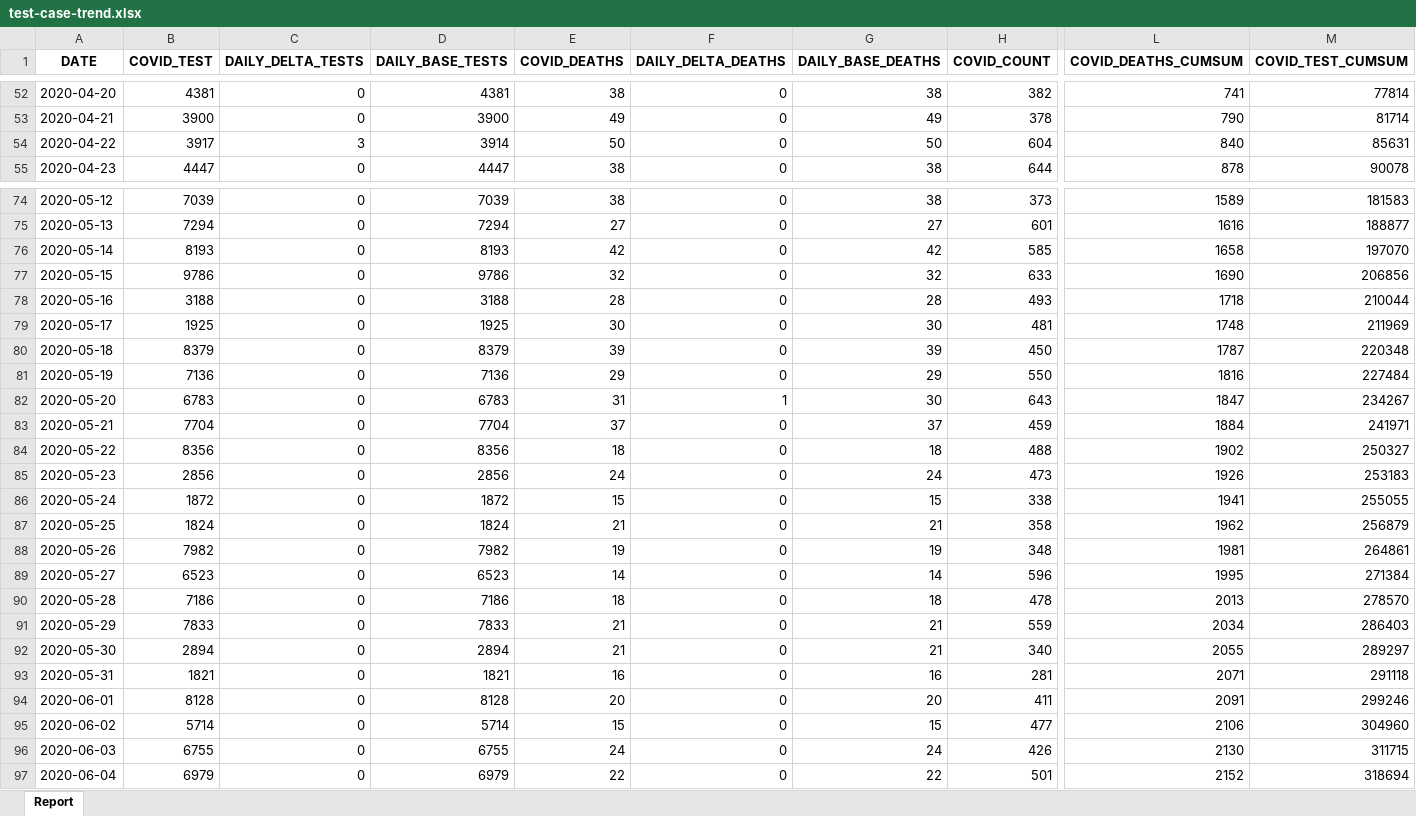
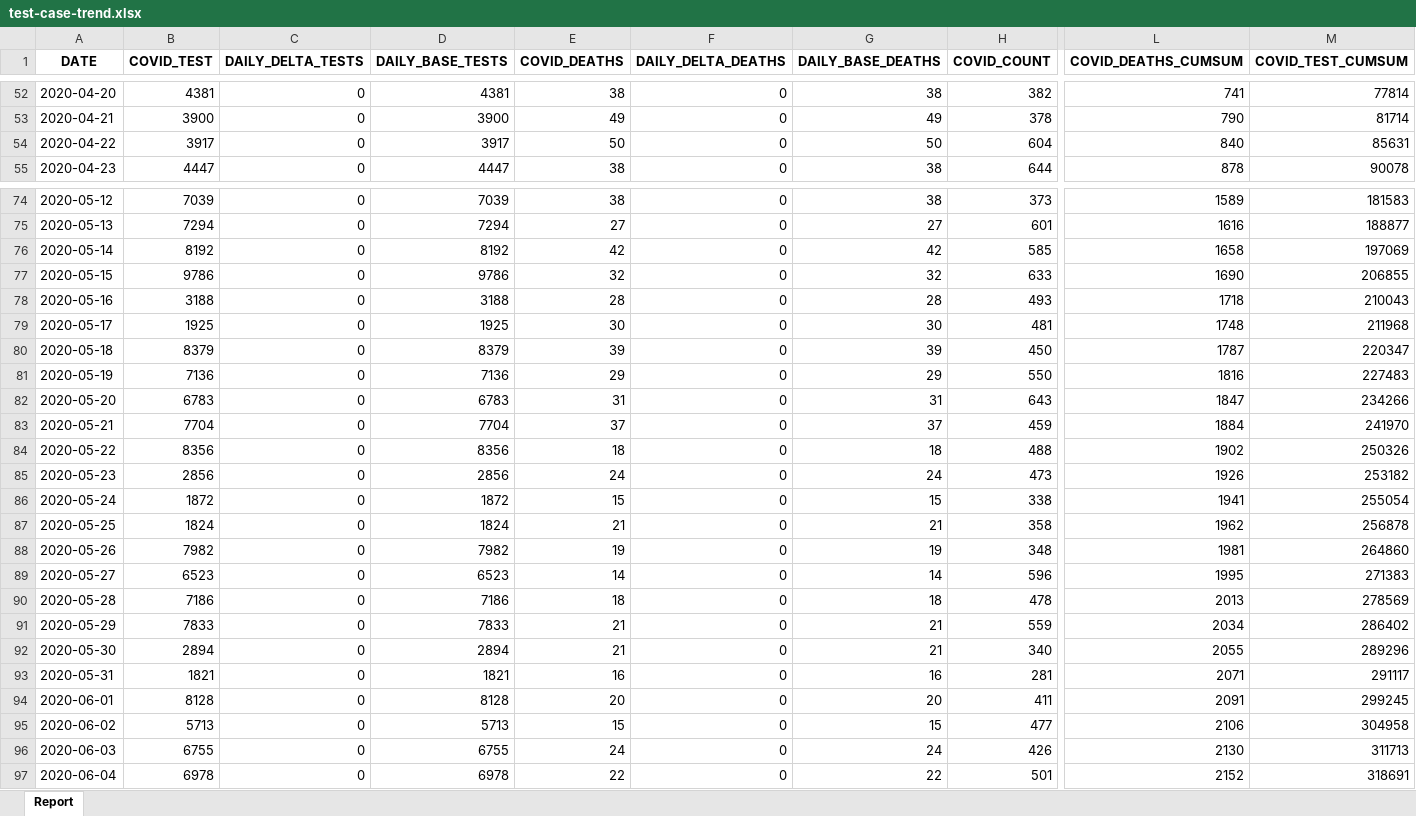
Before and after one commit to ercbk/Indiana-COVID-19-Tracker, an Excel workbook: data/test-case-trend.xlsx, sheet Report, drawn as a sheet; only a part is shown, gaps mark what is left out; values as stored, in another font and other column widths than the file's, no borders; the diff covers the shown part only; the diff names each change by its address in the sheet, - before the commit and + after, or states it on an @@ line.

```diff
--- a/data/test-case-trend.xlsx (sheet Report)
+++ b/data/test-case-trend.xlsx (sheet Report)
-C54 (DAILY_DELTA_TESTS): 3
+C54 (DAILY_DELTA_TESTS): 0
-D54 (DAILY_BASE_TESTS): 3914
+D54 (DAILY_BASE_TESTS): 3917
-B76 (COVID_TEST): 8193
+B76 (COVID_TEST): 8192
-D76 (DAILY_BASE_TESTS): 8193
+D76 (DAILY_BASE_TESTS): 8192
-M76 (COVID_TEST_CUMSUM): 197070
+M76 (COVID_TEST_CUMSUM): 197069
-M77 (COVID_TEST_CUMSUM): 206856
+M77 (COVID_TEST_CUMSUM): 206855
-M78 (COVID_TEST_CUMSUM): 210044
+M78 (COVID_TEST_CUMSUM): 210043
-M79 (COVID_TEST_CUMSUM): 211969
+M79 (COVID_TEST_CUMSUM): 211968
-M80 (COVID_TEST_CUMSUM): 220348
+M80 (COVID_TEST_CUMSUM): 220347
-M81 (COVID_TEST_CUMSUM): 227484
+M81 (COVID_TEST_CUMSUM): 227483
-F82 (DAILY_DELTA_DEATHS): 1
+F82 (DAILY_DELTA_DEATHS): 0
-G82 (DAILY_BASE_DEATHS): 30
+G82 (DAILY_BASE_DEATHS): 31
-M82 (COVID_TEST_CUMSUM): 234267
+M82 (COVID_TEST_CUMSUM): 234266
-M83 (COVID_TEST_CUMSUM): 241971
+M83 (COVID_TEST_CUMSUM): 241970
-M84 (COVID_TEST_CUMSUM): 250327
+M84 (COVID_TEST_CUMSUM): 250326
-M85 (COVID_TEST_CUMSUM): 253183
+M85 (COVID_TEST_CUMSUM): 253182
-M86 (COVID_TEST_CUMSUM): 255055
+M86 (COVID_TEST_CUMSUM): 255054
-M87 (COVID_TEST_CUMSUM): 256879
+M87 (COVID_TEST_CUMSUM): 256878
-M88 (COVID_TEST_CUMSUM): 264861
+M88 (COVID_TEST_CUMSUM): 264860
-M89 (COVID_TEST_CUMSUM): 271384
+M89 (COVID_TEST_CUMSUM): 271383
-M90 (COVID_TEST_CUMSUM): 278570
+M90 (COVID_TEST_CUMSUM): 278569
-M91 (COVID_TEST_CUMSUM): 286403
+M91 (COVID_TEST_CUMSUM): 286402
-M92 (COVID_TEST_CUMSUM): 289297
+M92 (COVID_TEST_CUMSUM): 289296
-M93 (COVID_TEST_CUMSUM): 291118
+M93 (COVID_TEST_CUMSUM): 291117
-M94 (COVID_TEST_CUMSUM): 299246
+M94 (COVID_TEST_CUMSUM): 299245
-B95 (COVID_TEST): 5714
+B95 (COVID_TEST): 5713
-D95 (DAILY_BASE_TESTS): 5714
+D95 (DAILY_BASE_TESTS): 5713
-M95 (COVID_TEST_CUMSUM): 304960
+M95 (COVID_TEST_CUMSUM): 304958
-M96 (COVID_TEST_CUMSUM): 311715
+M96 (COVID_TEST_CUMSUM): 311713
-B97 (COVID_TEST): 6979
+B97 (COVID_TEST): 6978
-D97 (DAILY_BASE_TESTS): 6979
+D97 (DAILY_BASE_TESTS): 6978
-M97 (COVID_TEST_CUMSUM): 318694
+M97 (COVID_TEST_CUMSUM): 318691
```
Also changed, not shown: 1 added row and 150 edited cells elsewhere in this sheet, 16 other files.
